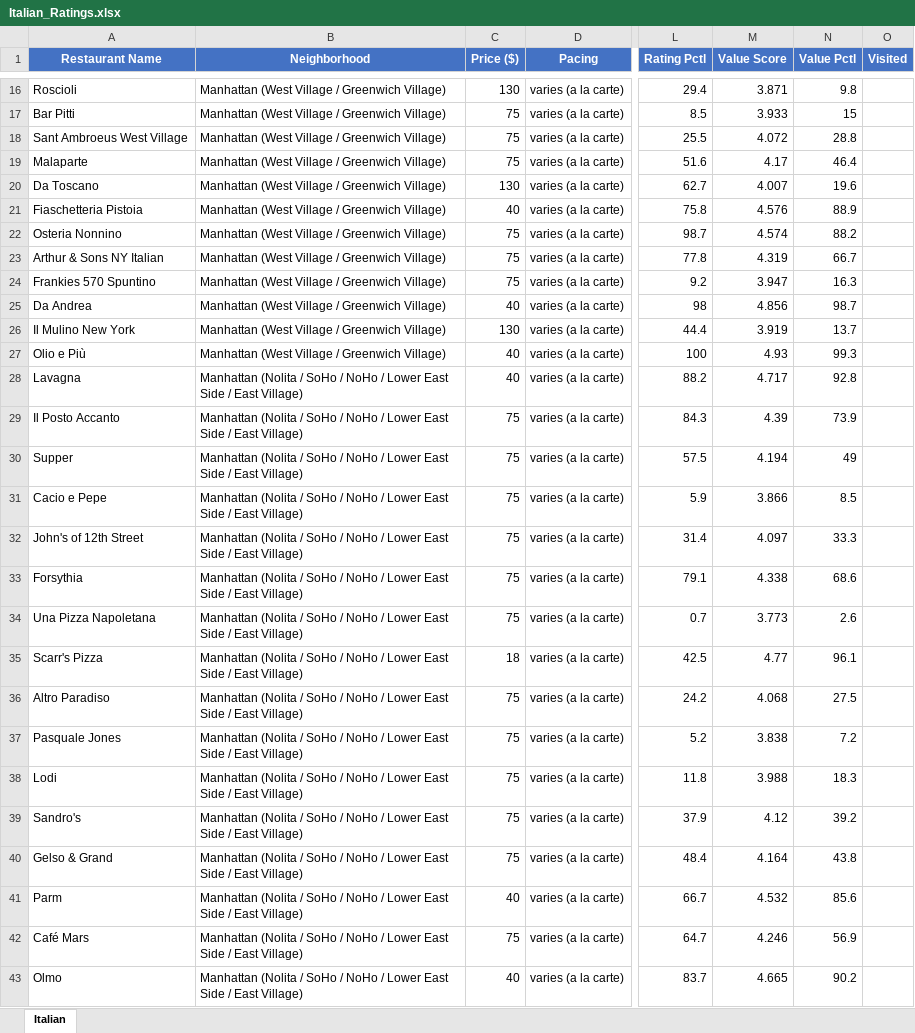
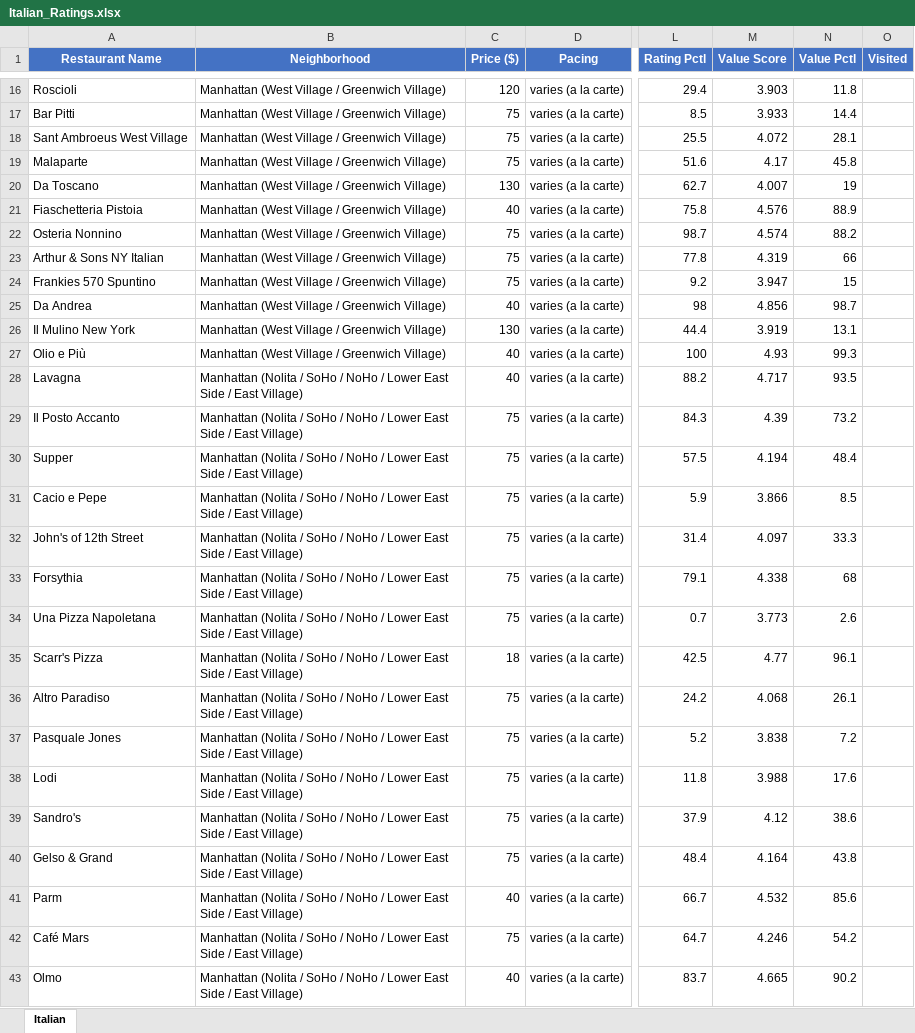
Before and after one commit to Kejjeh/omakase, an Excel workbook: Italian_Ratings.xlsx, sheet Italian, drawn as a sheet; only a part is shown, gaps mark what is left out; values as stored, in another font and other column widths than the file's, no borders; the diff covers the shown part only; the diff names each change by its address in the sheet, - before the commit and + after, or states it on an @@ line.

```diff
--- a/Italian_Ratings.xlsx (sheet Italian)
+++ b/Italian_Ratings.xlsx (sheet Italian)
-C16 (Price ($)): 130
+C16 (Price ($)): 120
-M16 (Value Score): 3.871
+M16 (Value Score): 3.903
-N16 (Value Pctl): 9.8
+N16 (Value Pctl): 11.8
-N17 (Value Pctl): 15
+N17 (Value Pctl): 14.4
-N18 (Value Pctl): 28.8
+N18 (Value Pctl): 28.1
-N19 (Value Pctl): 46.4
+N19 (Value Pctl): 45.8
-N20 (Value Pctl): 19.6
+N20 (Value Pctl): 19
-N23 (Value Pctl): 66.7
+N23 (Value Pctl): 66
-N24 (Value Pctl): 16.3
+N24 (Value Pctl): 15
-N26 (Value Pctl): 13.7
+N26 (Value Pctl): 13.1
-N28 (Value Pctl): 92.8
+N28 (Value Pctl): 93.5
-N29 (Value Pctl): 73.9
+N29 (Value Pctl): 73.2
-N30 (Value Pctl): 49
+N30 (Value Pctl): 48.4
-N33 (Value Pctl): 68.6
+N33 (Value Pctl): 68
-N36 (Value Pctl): 27.5
+N36 (Value Pctl): 26.1
-N38 (Value Pctl): 18.3
+N38 (Value Pctl): 17.6
-N39 (Value Pctl): 39.2
+N39 (Value Pctl): 38.6
-N42 (Value Pctl): 56.9
+N42 (Value Pctl): 54.2
```
Also changed, not shown: 118 edited cells elsewhere in this sheet, 5 other files.
